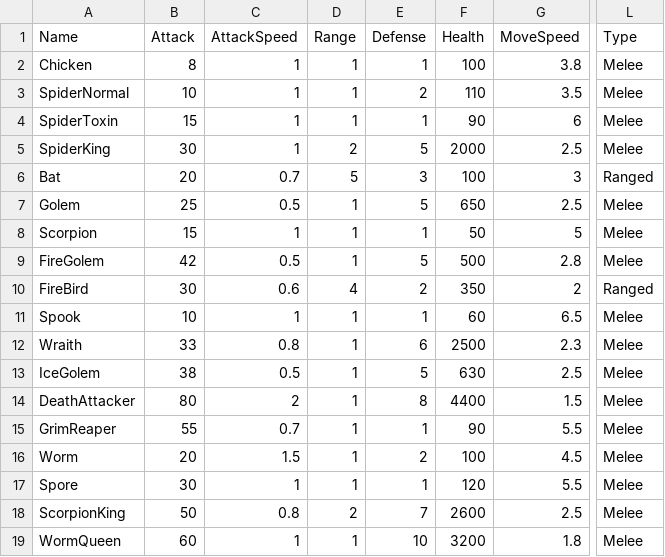
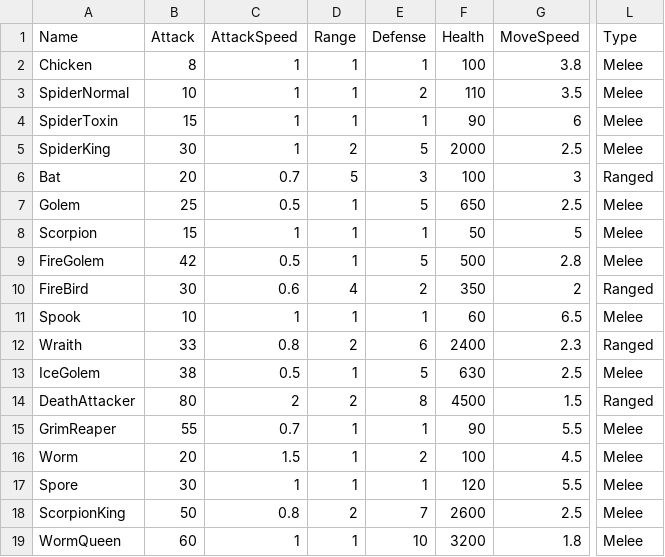
Before and after one commit to Miniro9322/TeamProject, a CSV file: Assets/Resources/DataTable/EnemyTable.csv, drawn as a sheet; only a part is shown, gaps mark what is left out; the diff names each change by its address in the sheet, - before the commit and + after, or states it on an @@ line.

```diff
--- a/Assets/Resources/DataTable/EnemyTable.csv
+++ b/Assets/Resources/DataTable/EnemyTable.csv
-D12 (Range): 1
+D12 (Range): 2
-F12 (Health): 2500
+F12 (Health): 2400
-L12 (Type): Melee
+L12 (Type): Ranged
-D14 (Range): 1
+D14 (Range): 2
-F14 (Health): 4400
+F14 (Health): 4500
-L14 (Type): Melee
+L14 (Type): Ranged
```
Also changed, not shown: Assets/Resources/DataTable/DebuffTable.csv, 19 other files.
